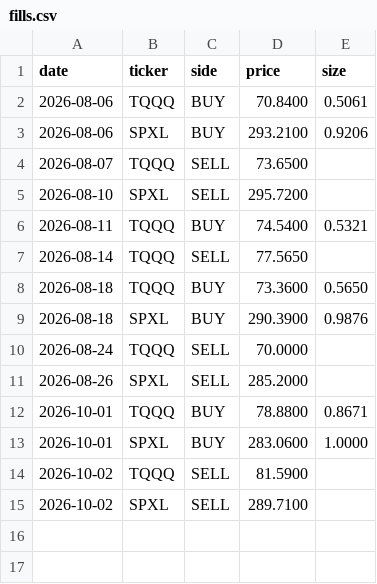
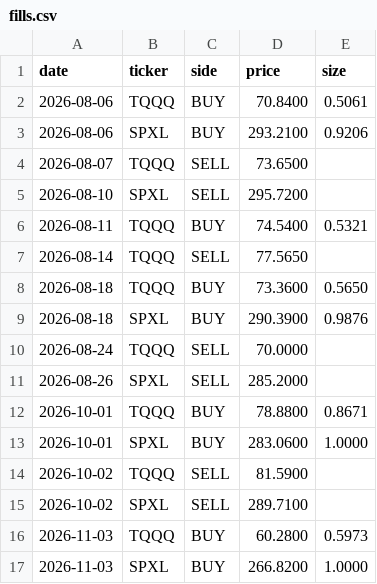
Before and after one commit to CazSyd/IBS-Strategy, a CSV file: data/fills.csv, drawn as a sheet; the diff names each change by its address in the sheet, - before the commit and + after, or states it on an @@ line.

```diff
--- a/data/fills.csv
+++ b/data/fills.csv
+row 16: 2026-11-03 | TQQQ | BUY | 60.2800 | 0.5973
+row 17: 2026-11-03 | SPXL | BUY | 266.8200 | 1.0000
```
Also changed, not shown: data/signals.csv.
